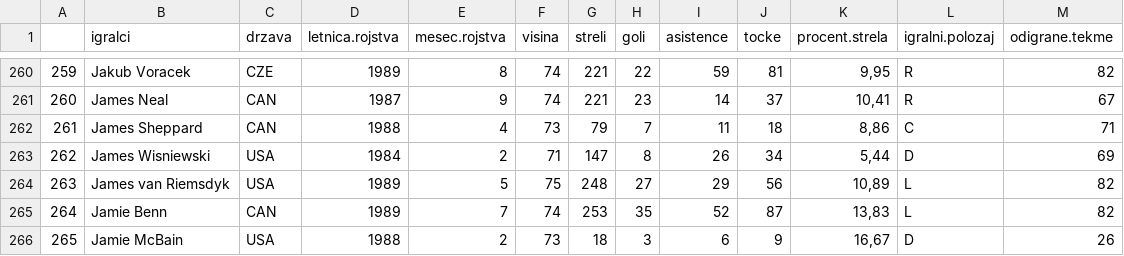
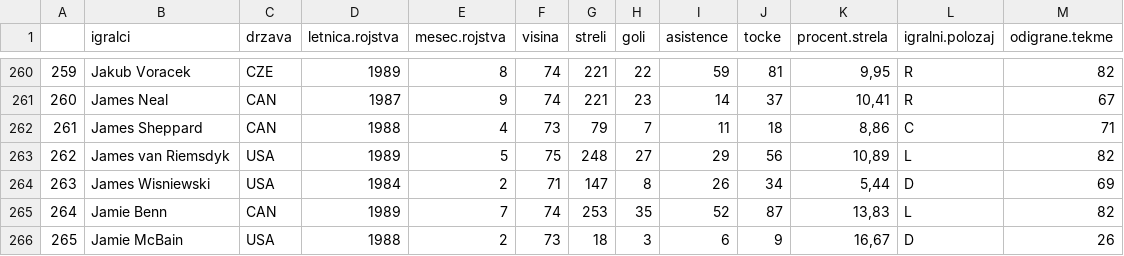
Before and after one commit to Anchiqua/APPR-2015-16, a CSV file: podatki/tabela.csv, drawn as a sheet; only a part is shown, gaps mark what is left out.

Commit message:
...

```diff
--- a/podatki/tabela.csv
+++ b/podatki/tabela.csv
@@ -262,4 +262,4 @@
 "261";"James Sheppard";"CAN";1988;4;73;79;7;11;18;8,86;"C";71
-"262";"James Wisniewski";"USA";1984;2;71;147;8;26;34;5,44;"D";69
-"263";"James van Riemsdyk";"USA";1989;5;75;248;27;29;56;10,89;"L";82
+"262";"James van Riemsdyk";"USA";1989;5;75;248;27;29;56;10,89;"L";82
+"263";"James Wisniewski";"USA";1984;2;71;147;8;26;34;5,44;"D";69
 "264";"Jamie Benn";"CAN";1989;7;74;253;35;52;87;13,83;"L";82
```
